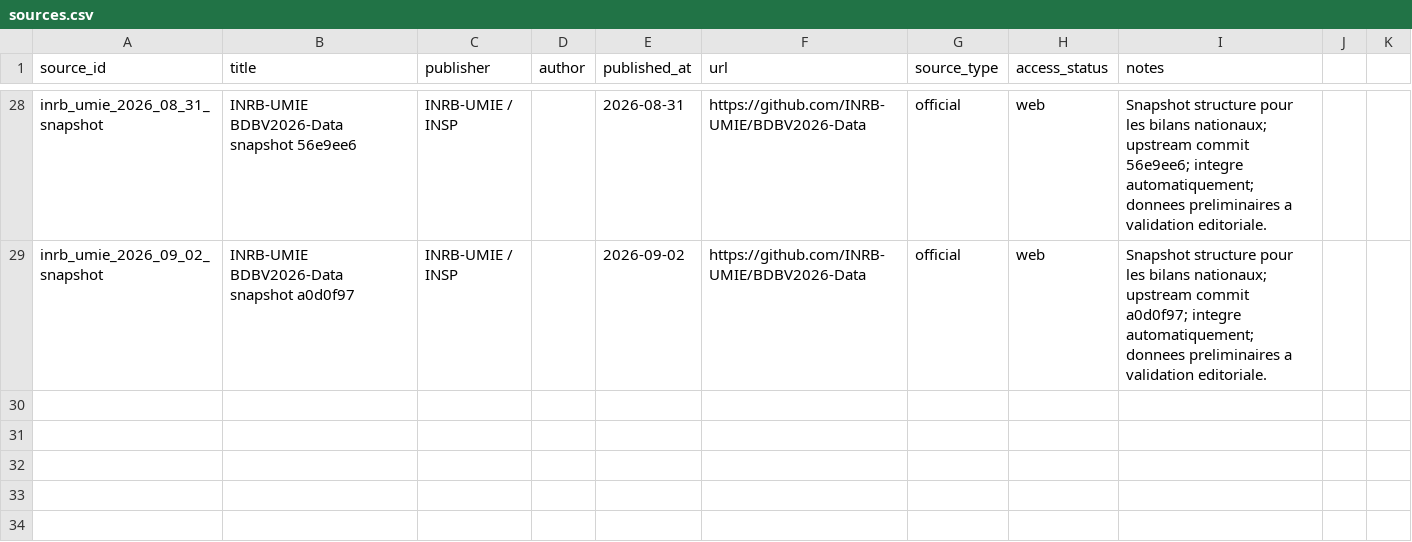
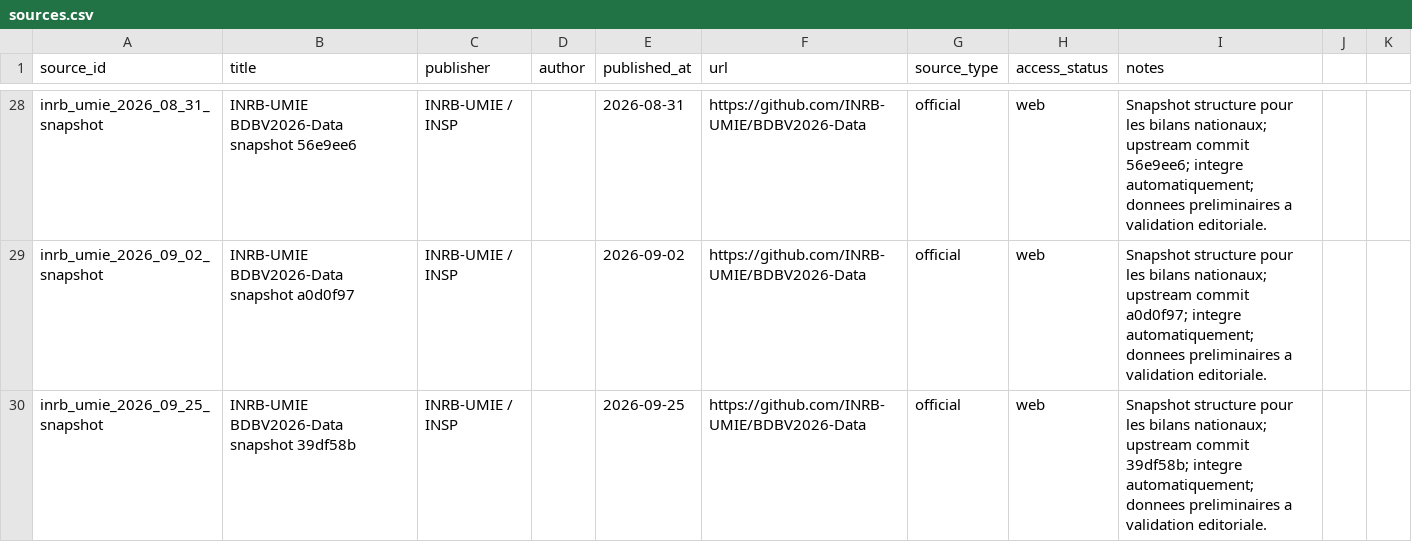
Before and after one commit to hericlibong/ebola, a CSV file: public/data/reference/sources.csv, drawn as a sheet; only a part is shown, gaps mark what is left out.

```diff
--- a/public/data/reference/sources.csv
+++ b/public/data/reference/sources.csv
@@ -29 +29,2 @@ inrb_umie_2026_08_31_snapshot,INRB-UMIE BDBV2026-Data snapshot 56e9ee6,INRB-UMIE
 inrb_umie_2026_09_02_snapshot,INRB-UMIE BDBV2026-Data snapshot a0d0f97,INRB-UMIE / INSP,,2026-09-02,https://github.com/INRB-UMIE/BDBV2026-Data,official,web,"Snapshot structure pour les bilans nationaux; upstream commit a0d0f97; integre automatiquement; donnees preliminaires a validation editoriale."
+inrb_umie_2026_09_25_snapshot,INRB-UMIE BDBV2026-Data snapshot 39df58b,INRB-UMIE / INSP,,2026-09-25,https://github.com/INRB-UMIE/BDBV2026-Data,official,web,Snapshot structure pour les bilans nationaux; upstream commit 39df58b; integre automatiquement; donnees preliminaires a validation editoriale.
```
Also changed, not shown: public/data/reference/counts.csv, 3 other files.
